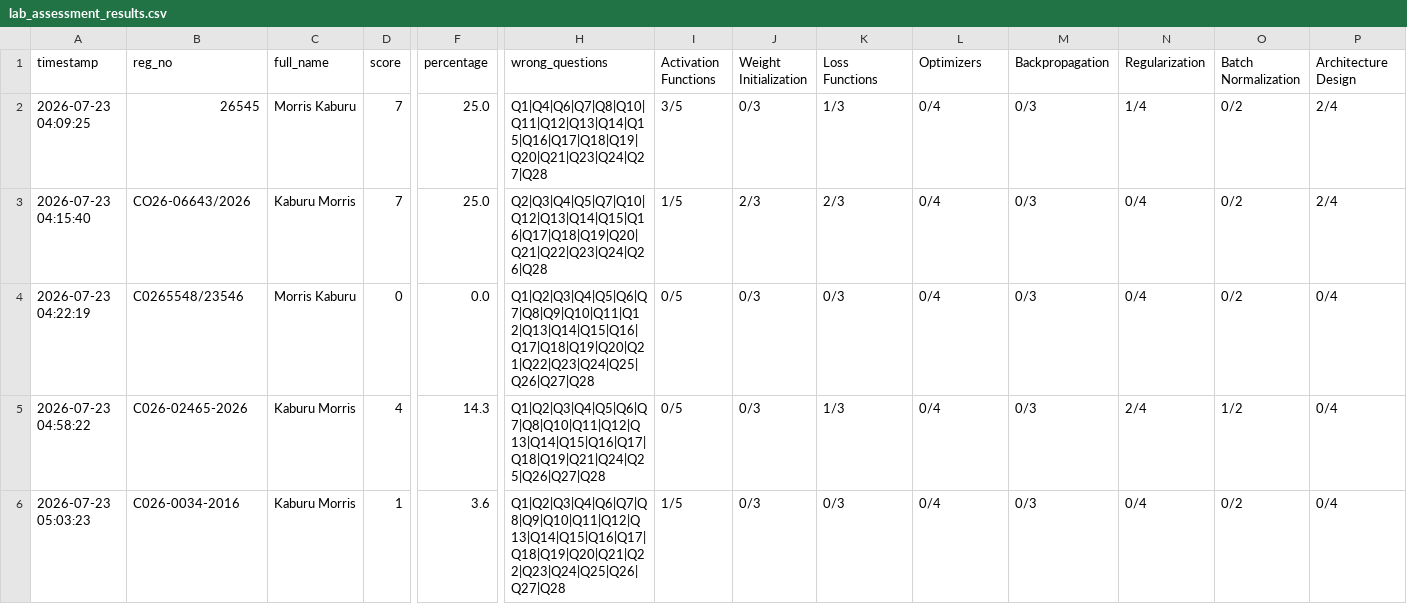
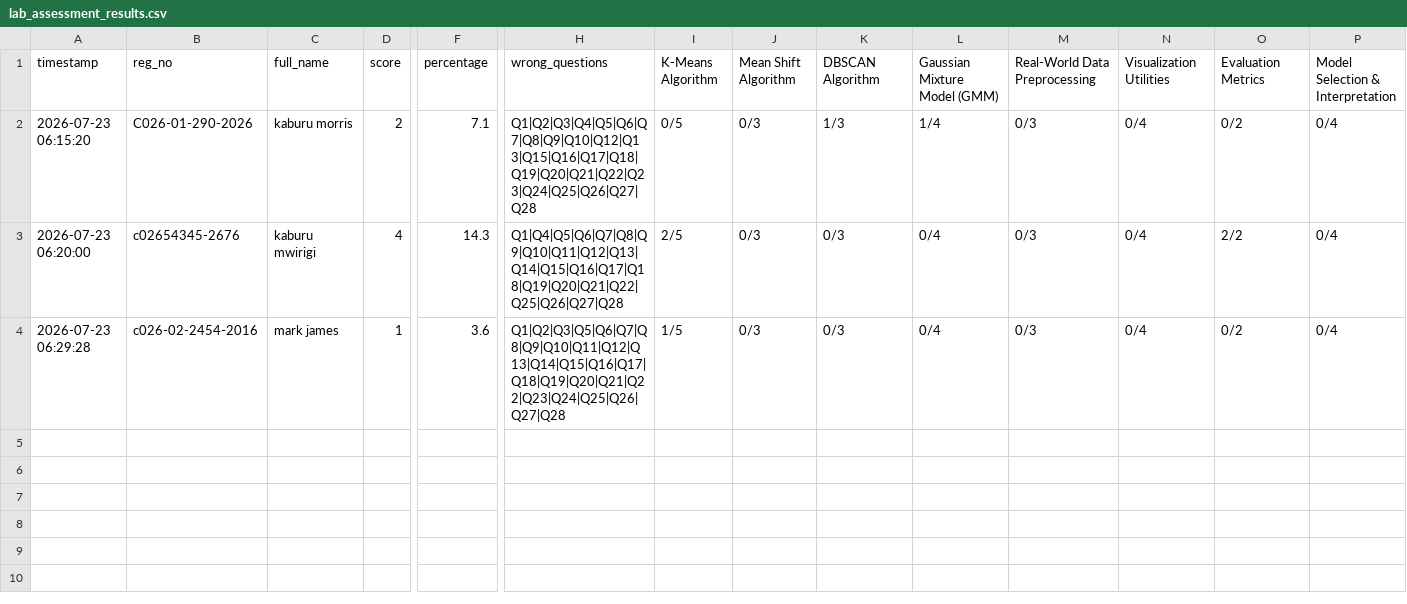
Before and after one commit to sirrom/4th-year-assignments-, a CSV file: lab_results/lab_assessment_results.csv, drawn as a sheet; only a part is shown, gaps mark what is left out; removed rows and columns are numbered as before the commit, all else as after; rows hold the shown columns only; the diff names each change by its address in the sheet, - before the commit and + after, or states it on an @@ line.

Commit message:
Update lab_assessment_results.csv

```diff
--- a/lab_results/lab_assessment_results.csv
+++ b/lab_results/lab_assessment_results.csv
-I1: Activation Functions
+I1: K-Means Algorithm
-J1: Weight Initialization
+J1: Mean Shift Algorithm
-K1: Loss Functions
+K1: DBSCAN Algorithm
-L1: Optimizers
+L1: Gaussian Mixture Model (GMM)
-M1: Backpropagation
+M1: Real-World Data Preprocessing
-N1: Regularization
+N1: Visualization Utilities
-O1: Batch Normalization
+O1: Evaluation Metrics
-P1: Architecture Design
+P1: Model Selection & Interpretation
-row 2: 2026-07-23 04:09:25 | 26545 | Morris Kaburu | 7 | 25.0 | Q1|Q4|Q6|Q7|Q8|Q10|Q11|Q12|Q13|Q14|Q15|Q16|Q17|Q18|Q19|Q20|Q21|Q23|Q24|Q27|Q28 | 3/5 | 0/3 | 1/3 | 0/4 | 0/3 | 1/4 | 0/2 | 2/4
-row 3: 2026-07-23 04:15:40 | CO26-06643/2026 | Kaburu Morris | 7 | 25.0 | Q2|Q3|Q4|Q5|Q7|Q10|Q12|Q13|Q14|Q15|Q16|Q17|Q18|Q19|Q20|Q21|Q22|Q23|Q24|Q26|Q28 | 1/5 | 2/3 | 2/3 | 0/4 | 0/3 | 0/4 | 0/2 | 2/4
-A2 (timestamp): 2026-07-23 04:22:19
+A2 (timestamp): 2026-07-23 06:15:20
-B2 (reg_no): C0265548/23546
+B2 (reg_no): C026-01-290-2026
-C2 (full_name): Morris Kaburu
+C2 (full_name): kaburu morris
-D2 (score): 0
+D2 (score): 2
-F2 (percentage): 0.0
+F2 (percentage): 7.1
-H2 (wrong_questions): Q1|Q2|Q3|Q4|Q5|Q6|Q7|Q8|Q9|Q10|Q11|Q12|Q13|Q14|Q15|Q16|Q17|Q18|Q19|Q20|Q21|Q22|Q23|Q24|Q25|Q26|Q27|Q28
+H2 (wrong_questions): Q1|Q2|Q3|Q4|Q5|Q6|Q7|Q8|Q9|Q10|Q12|Q13|Q15|Q16|Q17|Q18|Q19|Q20|Q21|Q22|Q23|Q24|Q25|Q26|Q27|Q28
-K2 (DBSCAN Algorithm): 0/3
+K2 (DBSCAN Algorithm): 1/3
-L2 (Gaussian Mixture Model (GMM)): 0/4
+L2 (Gaussian Mixture Model (GMM)): 1/4
-A3 (timestamp): 2026-07-23 04:58:22
+A3 (timestamp): 2026-07-23 06:20:00
-B3 (reg_no): C026-02465-2026
+B3 (reg_no): c02654345-2676
-C3 (full_name): Kaburu Morris
+C3 (full_name): kaburu mwirigi
-H3 (wrong_questions): Q1|Q2|Q3|Q4|Q5|Q6|Q7|Q8|Q10|Q11|Q12|Q13|Q14|Q15|Q16|Q17|Q18|Q19|Q21|Q24|Q25|Q26|Q27|Q28
+H3 (wrong_questions): Q1|Q4|Q5|Q6|Q7|Q8|Q9|Q10|Q11|Q12|Q13|Q14|Q15|Q16|Q17|Q18|Q19|Q20|Q21|Q22|Q25|Q26|Q27|Q28
-I3 (K-Means Algorithm): 0/5
+I3 (K-Means Algorithm): 2/5
-K3 (DBSCAN Algorithm): 1/3
+K3 (DBSCAN Algorithm): 0/3
-N3 (Visualization Utilities): 2/4
+N3 (Visualization Utilities): 0/4
-O3 (Evaluation Metrics): 1/2
+O3 (Evaluation Metrics): 2/2
-A4 (timestamp): 2026-07-23 05:03:23
+A4 (timestamp): 2026-07-23 06:29:28
-B4 (reg_no): C026-0034-2016
+B4 (reg_no): c026-02-2454-2016
-C4 (full_name): Kaburu Morris
+C4 (full_name): mark james
-H4 (wrong_questions): Q1|Q2|Q3|Q4|Q6|Q7|Q8|Q9|Q10|Q11|Q12|Q13|Q14|Q15|Q16|Q17|Q18|Q19|Q20|Q21|Q22|Q23|Q24|Q25|Q26|Q27|Q28
+H4 (wrong_questions): Q1|Q2|Q3|Q5|Q6|Q7|Q8|Q9|Q10|Q11|Q12|Q13|Q14|Q15|Q16|Q17|Q18|Q19|Q20|Q21|Q22|Q23|Q24|Q25|Q26|Q27|Q28
```
